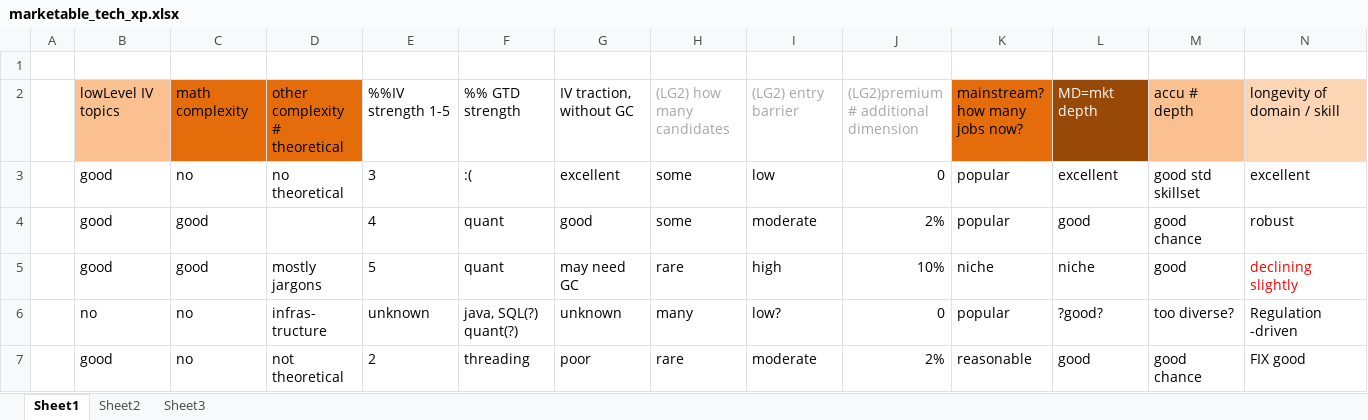
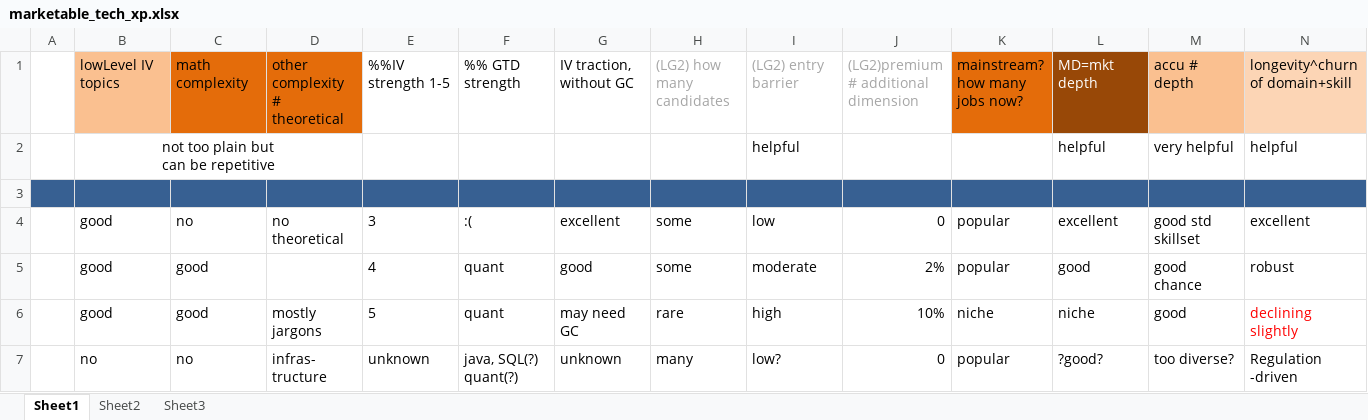
Before and after one commit to tiger40490/repo1, an Excel workbook: cv/marketable_tech_xp.xlsx, sheet Sheet1, drawn as a sheet; only a part is shown; the shorter side is filled out with more unchanged rows; values as stored, in another font and other column widths than the file's, no borders; removed rows and columns are numbered as before the commit, all else as after; rows hold the shown columns only; ↵ is a line break in a cell; the diff covers the shown part only; the diff names each change by its address in the sheet, - before the commit and + after, or states it on an @@ line.

Commit message:
minor

```diff
--- a/cv/marketable_tech_xp.xlsx (sheet Sheet1)
+++ b/cv/marketable_tech_xp.xlsx (sheet Sheet1)
+row 1:  | lowLevel IV topics | math complexity | other complexity # theoretical | %%IV strength 1-5 | %% GTD strength | IV traction, without GC | (LG2) how many candidates | (LG2) entry barrier | (LG2)premium # additional dimension | mainstream? how many jobs now? | MD=mkt depth | accu # depth | longevity^churn of domain+skill
+row 2:  | not too plain but ↵ can be repetitive |  |  |  |  |  |  | helpful |  |  | helpful | very helpful | helpful
-A3:N3 fill: none
+A3:N3 fill: #376092
-row 2:  | lowLevel IV topics | math complexity | other complexity # theoretical | %%IV strength 1-5 | %% GTD strength | IV traction, without GC | (LG2) how many candidates | (LG2) entry barrier | (LG2)premium # additional dimension | mainstream? how many jobs now? | MD=mkt depth | accu # depth | longevity of domain / skill
```
Also changed, not shown: cell formats elsewhere in this sheet.
